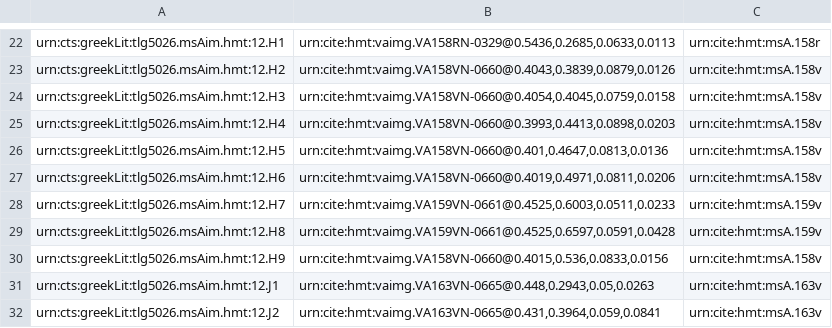
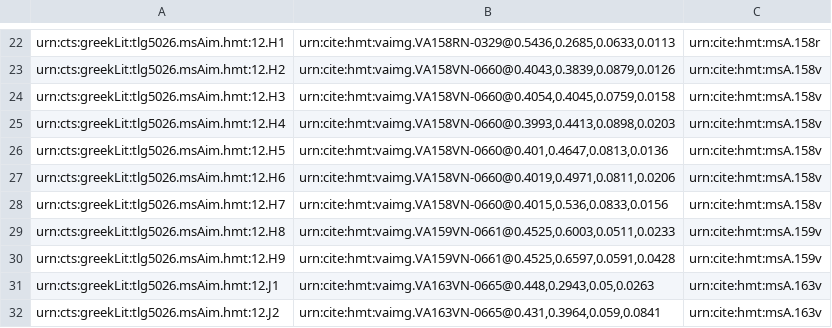
Before and after one commit to hmteditors/alums1, a CSV file: hmt-12/collections/venA-intermarginal.csv, drawn as a sheet; only a part is shown, gaps mark what is left out.

Commit message:
Update venA-intermarginal.csv

```diff
--- a/hmt-12/collections/venA-intermarginal.csv
+++ b/hmt-12/collections/venA-intermarginal.csv
@@ -27,5 +27,5 @@ urn:cts:greekLit:tlg5026.msAim.hmt:12.H5,"urn:cite:hmt:vaimg.VA158VN-0660@0.401,
 urn:cts:greekLit:tlg5026.msAim.hmt:12.H6,"urn:cite:hmt:vaimg.VA158VN-0660@0.4019,0.4971,0.0811,0.0206",urn:cite:hmt:msA.158v
-urn:cts:greekLit:tlg5026.msAim.hmt:12.H7,"urn:cite:hmt:vaimg.VA159VN-0661@0.4525,0.6003,0.0511,0.0233",urn:cite:hmt:msA.159v
-urn:cts:greekLit:tlg5026.msAim.hmt:12.H8,"urn:cite:hmt:vaimg.VA159VN-0661@0.4525,0.6597,0.0591,0.0428",urn:cite:hmt:msA.159v
-urn:cts:greekLit:tlg5026.msAim.hmt:12.H9,"urn:cite:hmt:vaimg.VA158VN-0660@0.4015,0.536,0.0833,0.0156",urn:cite:hmt:msA.158v
+urn:cts:greekLit:tlg5026.msAim.hmt:12.H7,"urn:cite:hmt:vaimg.VA158VN-0660@0.4015,0.536,0.0833,0.0156",urn:cite:hmt:msA.158v
+urn:cts:greekLit:tlg5026.msAim.hmt:12.H8,"urn:cite:hmt:vaimg.VA159VN-0661@0.4525,0.6003,0.0511,0.0233",urn:cite:hmt:msA.159v
+urn:cts:greekLit:tlg5026.msAim.hmt:12.H9,"urn:cite:hmt:vaimg.VA159VN-0661@0.4525,0.6597,0.0591,0.0428",urn:cite:hmt:msA.159v
 urn:cts:greekLit:tlg5026.msAim.hmt:12.J1,"urn:cite:hmt:vaimg.VA163VN-0665@0.448,0.2943,0.05,0.0263",urn:cite:hmt:msA.163v
```
